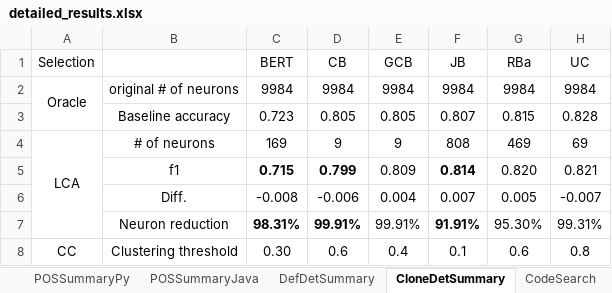
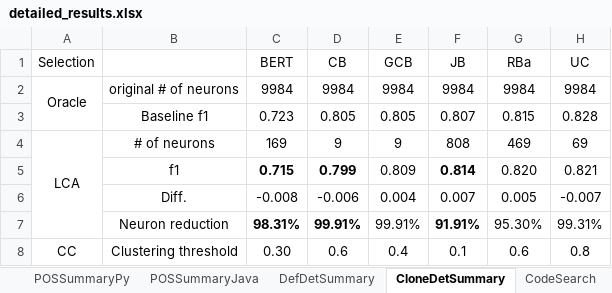
Before and after one commit to Superhzf/interpretability-of-source-code-transformers, an Excel workbook: POS Code/Experiments/attachments/detailed_results.xlsx, sheet CloneDetSummary, drawn as a sheet; only a part is shown; values as stored, in another font and other column widths than the file's, no borders; the diff names each change by its address in the sheet, - before the commit and + after, or states it on an @@ line.

Commit message:
type: feat Save the excel report

```diff
--- a/POS Code/Experiments/attachments/detailed_results.xlsx (sheet CloneDetSummary)
+++ b/POS Code/Experiments/attachments/detailed_results.xlsx (sheet CloneDetSummary)
-B3: Baseline accuracy
+B3: Baseline f1
```
Also changed, not shown: 1 other file.
